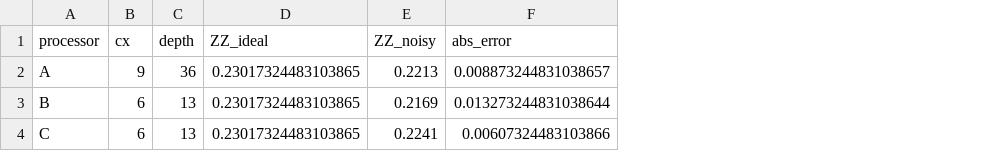
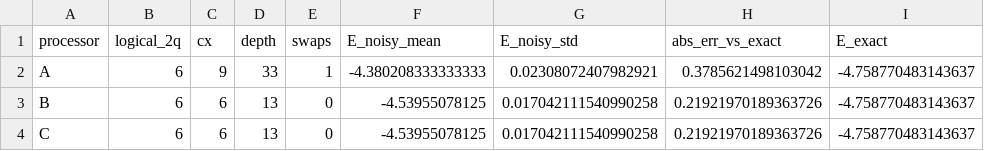
Before and after one commit to sidharthkurup-coder/OBSIDIAN-QISKIT-HACKATHON, a CSV file: results/noise_results.csv, drawn as a sheet; removed rows and columns are numbered as before the commit, all else as after; the diff names each change by its address in the sheet, - before the commit and + after, or states it on an @@ line.

Commit message:
Address review: fix Hamiltonian, separate cost metrics (P2), add noisy shot-based VQE energy (P1), narrow claims (P4), relabel Processor C as simulated (P3)

```diff
--- a/results/noise_results.csv
+++ b/results/noise_results.csv
+column B (logical_2q), rows 2-4: all 6
-column D (ZZ_ideal), rows 2-4: all 0.23017324483103865
-column E (ZZ_noisy), rows 2-4: 0.2213 | 0.2169 | 0.2241
-column F (abs_error), rows 2-4: 0.008873244831038657 | 0.013273244831038644 | 0.00607324483103866
+column E (swaps), rows 2-4: 1 | 0 | 0
+column F (E_noisy_mean), rows 2-4: -4.380208333333333 | -4.53955078125 | -4.53955078125
+column G (E_noisy_std), rows 2-4: 0.02308072407982921 | 0.017042111540990258 | 0.017042111540990258
+column H (abs_err_vs_exact), rows 2-4: 0.3785621498103042 | 0.21921970189363726 | 0.21921970189363726
+column I (E_exact), rows 2-4: all -4.758770483143637
-D2 (depth): 36
+D2 (depth): 33
```
Also changed, not shown: results/vqe_results.csv, 12 other files.
